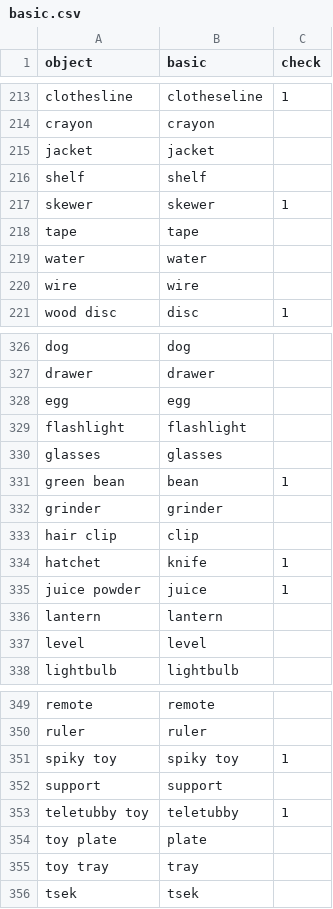
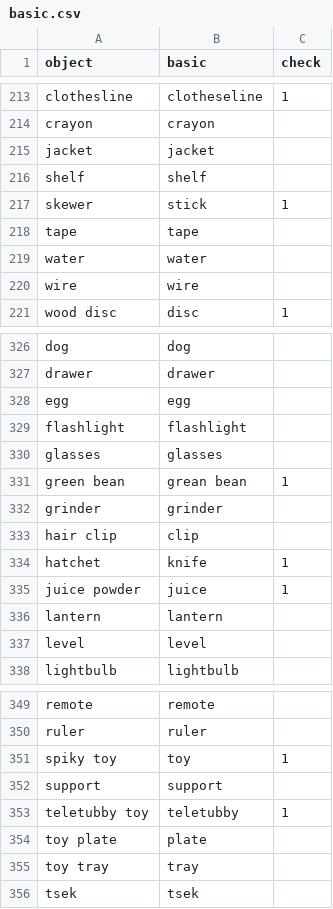
Before and after one commit to kennedycasey/daylong-object-ids, a CSV file: data/casillas/manual-checks/basic.csv, drawn as a sheet; only a part is shown, gaps mark what is left out; the diff covers the shown part only.

```diff
--- a/data/casillas/manual-checks/basic.csv
+++ b/data/casillas/manual-checks/basic.csv
@@ -216,3 +216,3 @@ jacket,jacket,
 shelf,shelf,
-skewer,skewer,1
+skewer,stick,1
 tape,tape,
@@ -330,3 +330,3 @@ flashlight,flashlight,
 glasses,glasses,
-green bean,bean,1
+green bean,grean bean,1
 grinder,grinder,
@@ -350,3 +350,3 @@ remote,remote,
 ruler,ruler,
-spiky toy,spiky toy,1
+spiky toy,toy,1
 support,support,
```
Also changed, not shown: 6 edited cells elsewhere in this file.
